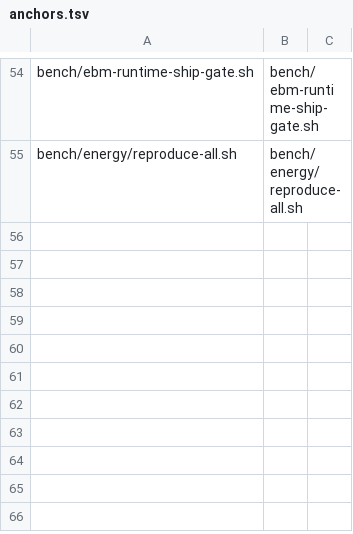
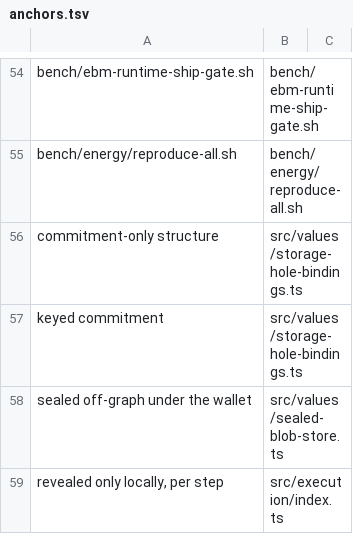
Before and after one commit to unbrowse-ai/unbrowse, a TSV file: paper/anchors.tsv, drawn as a sheet; only a part is shown, gaps mark what is left out.

```diff
--- a/paper/anchors.tsv
+++ b/paper/anchors.tsv
@@ -55 +55,5 @@ bench/ebm-runtime-ship-gate.sh	bench/ebm-runtime-ship-gate.sh
 bench/energy/reproduce-all.sh	bench/energy/reproduce-all.sh
+commitment-only structure	src/values/storage-hole-bindings.ts
+keyed commitment	src/values/storage-hole-bindings.ts
+sealed off-graph under the wallet	src/values/sealed-blob-store.ts
+revealed only locally, per step	src/execution/index.ts
```
Also changed, not shown: 2 other files.
